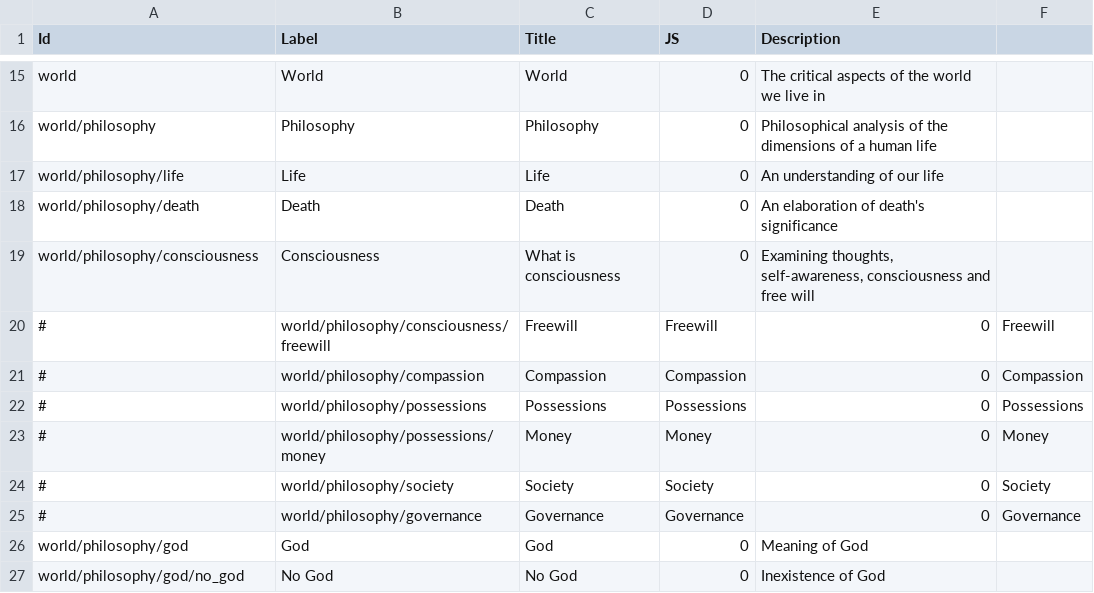
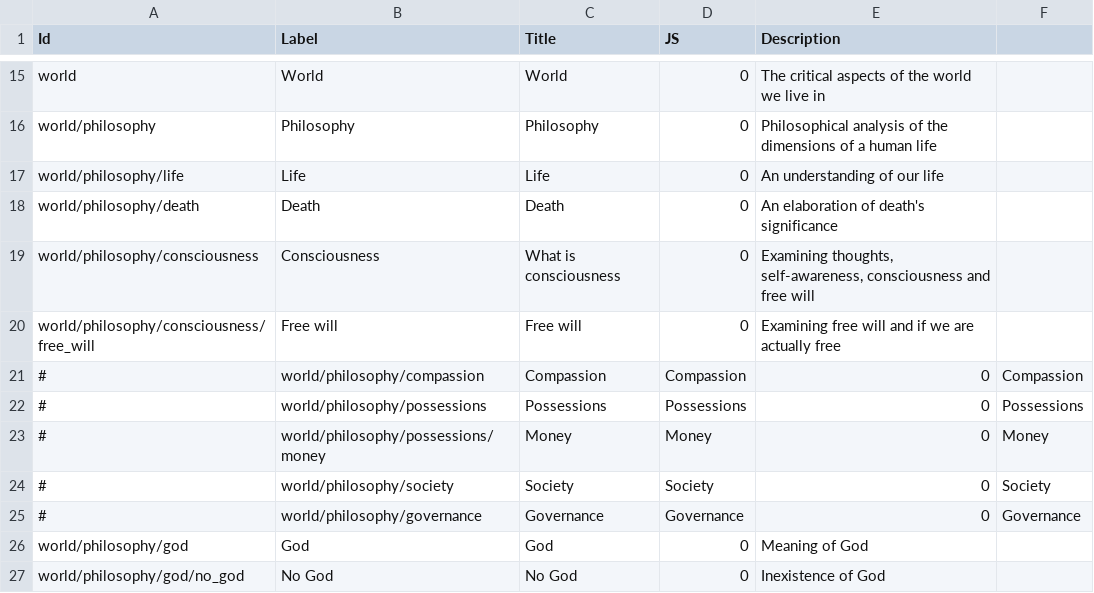
Before and after one commit to ujnotes/web-site, a TSV file: Config/ID.tsv, drawn as a sheet; only a part is shown, gaps mark what is left out; removed rows and columns are numbered as before the commit, all else as after; the diff names each change by its address in the sheet, - before the commit and + after, or states it on an @@ line.

```diff
--- a/Config/ID.tsv
+++ b/Config/ID.tsv
-row 20: # | world/philosophy/consciousness/freewill | Freewill | Freewill | 0 | Freewill
+row 20: world/philosophy/consciousness/free_will | Free will | Free will | 0 | Examining free will and if we are actually free
```
Also changed, not shown: Config/Url.tsv, 5 other files.
